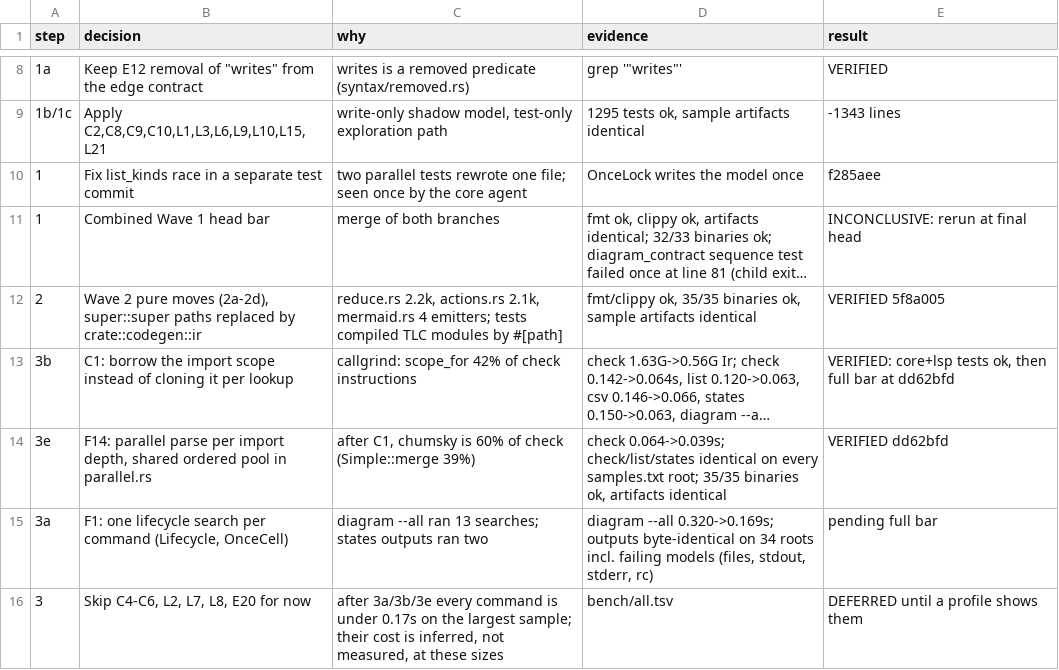
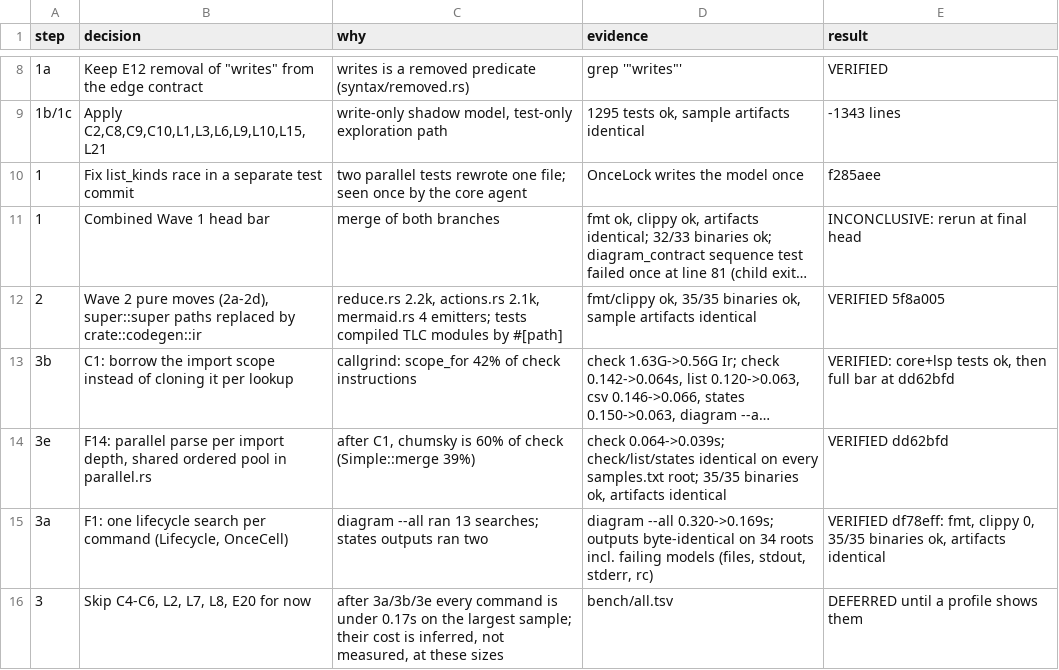
Before and after one commit to manji-0/rdra-ish-dsl, a TSV file: .audit/decisions.tsv, drawn as a sheet; only a part is shown, gaps mark what is left out; long unchanged cells end in …; the diff names each change by its address in the sheet, - before the commit and + after, or states it on an @@ line.

```diff
--- a/.audit/decisions.tsv
+++ b/.audit/decisions.tsv
-E15 (result): pending full bar
+E15 (result): VERIFIED df78eff: fmt, clippy 0, 35/35 binaries ok, artifacts identical
```
